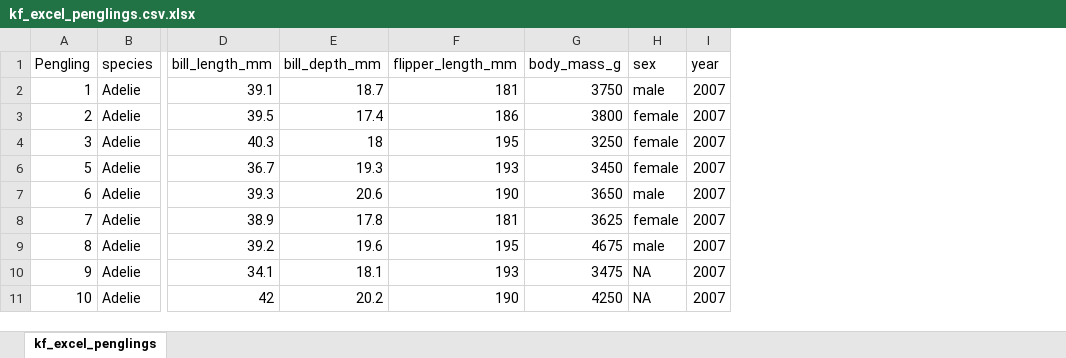
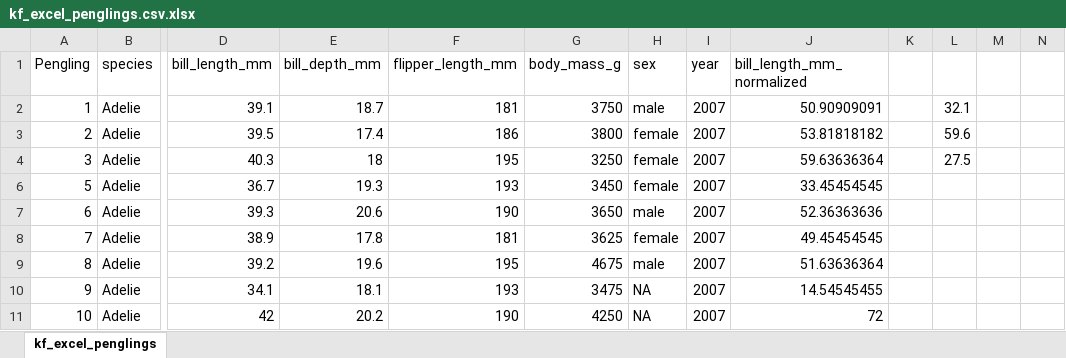
Before and after one commit to TheLegacy-Coder/a2-DataVis-5ways, an Excel workbook: all_visualizations/kf_excel_penglings.csv.xlsx, sheet kf_excel_penglings, drawn as a sheet; only a part is shown, gaps mark what is left out; values as stored, in another font and other column widths than the file's, no borders; charts and pictures and table styles not drawn; the diff names each change by its address in the sheet, - before the commit and + after, or states it on an @@ line.

Commit message:
For Excel and PowerBI implementations, specified point sizes based on bill length (normalized in the same way as the Python implementation)

```diff
--- a/all_visualizations/kf_excel_penglings.csv.xlsx (sheet kf_excel_penglings)
+++ b/all_visualizations/kf_excel_penglings.csv.xlsx (sheet kf_excel_penglings)
+column J (bill_length_mm_normalized), rows 2-11: 50.90909091 | 53.81818182 | 59.63636364 | 33.45454545 | 52.36363636 | 49.45454545 | 51.63636364 | 14.54545455 | 72
+column K, empty
+column L, rows 2-4: 32.1 | 59.6 | 27.5
+column M, empty
+column N, empty
```
Also changed, not shown: hidden cells, charts or pictures, 1 other file.
